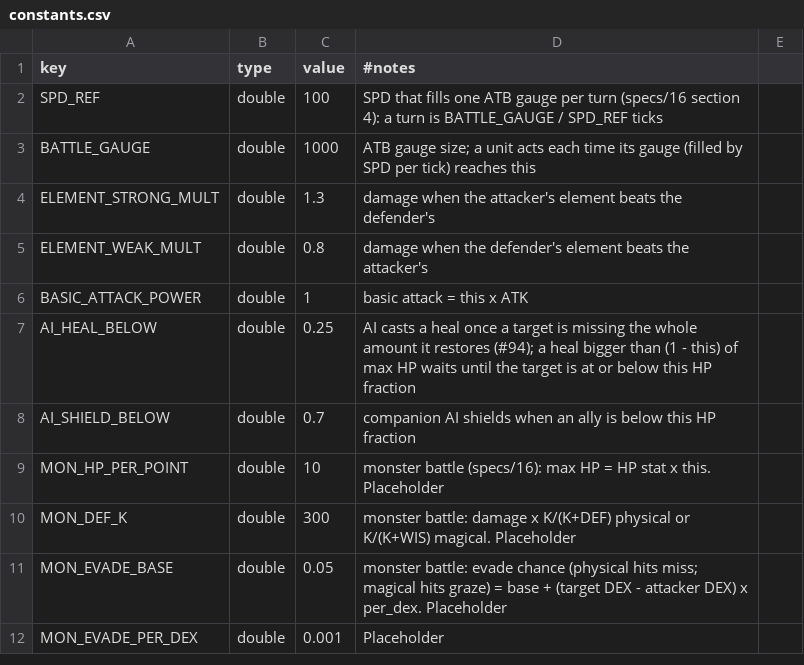
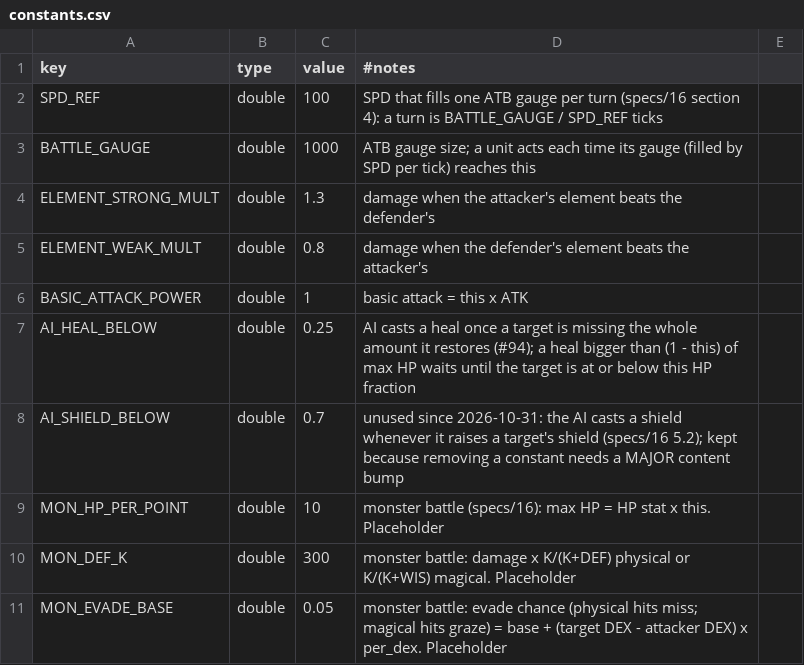
Before and after one commit to kjew2/MonStack, a CSV file: content_src/constants.csv, drawn as a sheet; only a part is shown; the shorter side is filled out with more unchanged rows.

```diff
--- a/content_src/constants.csv
+++ b/content_src/constants.csv
@@ -7,3 +7,3 @@ BASIC_ATTACK_POWER,double,1,basic attack = this x ATK
 AI_HEAL_BELOW,double,0.25,"AI casts a heal once a target is missing the whole amount it restores (#94); a heal bigger than (1 - this) of max HP waits until the target is at or below this HP fraction"
-AI_SHIELD_BELOW,double,0.7,companion AI shields when an ally is below this HP fraction
+AI_SHIELD_BELOW,double,0.7,"unused since 2026-10-31: the AI casts a shield whenever it raises a target's shield (specs/16 5.2); kept because removing a constant needs a MAJOR content bump"
 MON_HP_PER_POINT,double,10,monster battle (specs/16): max HP = HP stat x this. Placeholder
```
Also changed, not shown: content_src/strings.csv, 16 other files.
